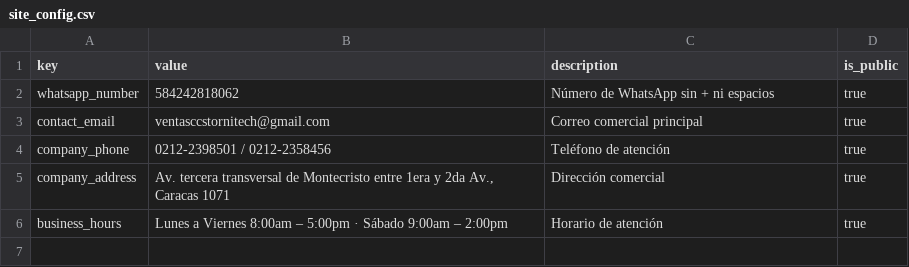
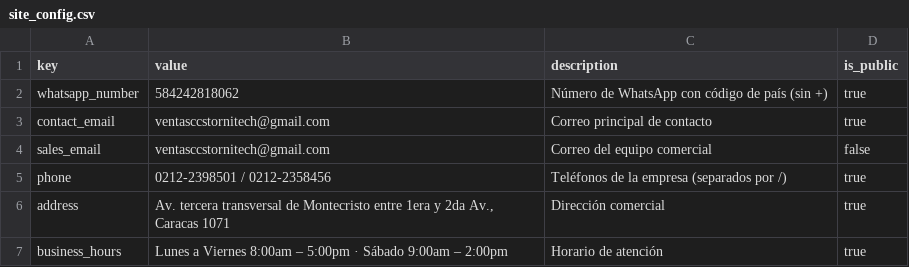
Before and after one commit to bnitezzz/tornitech, a CSV file: supabase/ejemplos/site_config.csv, drawn as a sheet.

```diff
--- a/supabase/ejemplos/site_config.csv
+++ b/supabase/ejemplos/site_config.csv
@@ -1,6 +1,7 @@
 key,value,description,is_public
-whatsapp_number,584242818062,Número de WhatsApp sin + ni espacios,true
-contact_email,ventasccstornitech@gmail.com,Correo comercial principal,true
-company_phone,0212-2398501 / 0212-2358456,Teléfono de atención,true
-company_address,"Av. tercera transversal de Montecristo entre 1era y 2da Av., Caracas 1071",Dirección comercial,true
+whatsapp_number,584242818062,Número de WhatsApp con código de país (sin +),true
+contact_email,ventasccstornitech@gmail.com,Correo principal de contacto,true
+sales_email,ventasccstornitech@gmail.com,Correo del equipo comercial,false
+phone,0212-2398501 / 0212-2358456,Teléfonos de la empresa (separados por /),true
+address,"Av. tercera transversal de Montecristo entre 1era y 2da Av., Caracas 1071",Dirección comercial,true
 business_hours,Lunes a Viernes 8:00am – 5:00pm · Sábado 9:00am – 2:00pm,Horario de atención,true
```
Also changed, not shown: 20 other files.
